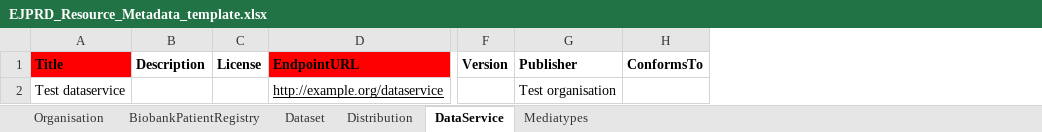
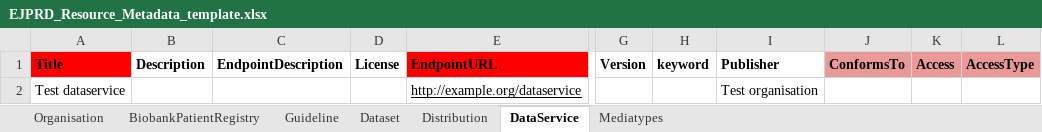
Before and after one commit to rajaram5/fdp-populator, an Excel workbook: vp_test_input/EJPRD_Resource_Metadata_template.xlsx, sheet DataService, drawn as a sheet; only a part is shown, gaps mark what is left out; values as stored, in another font and other column widths than the file's, no borders; addresses are those after the commit; the diff names each change by its address in the sheet, - before the commit and + after, or states it on an @@ line.

```diff
--- a/vp_test_input/EJPRD_Resource_Metadata_template.xlsx (sheet DataService)
+++ b/vp_test_input/EJPRD_Resource_Metadata_template.xlsx (sheet DataService)
+sheet tab: Guideline
+column C (EndpointDescription), empty
+column H (keyword), empty
+column K (Access), empty
+column L (AccessType), empty
-J1 fill: none
+J1 fill: #EA9999
```
Also changed, not shown: sheet BiobankPatientRegistry, sheet Dataset, sheet Distribution.
